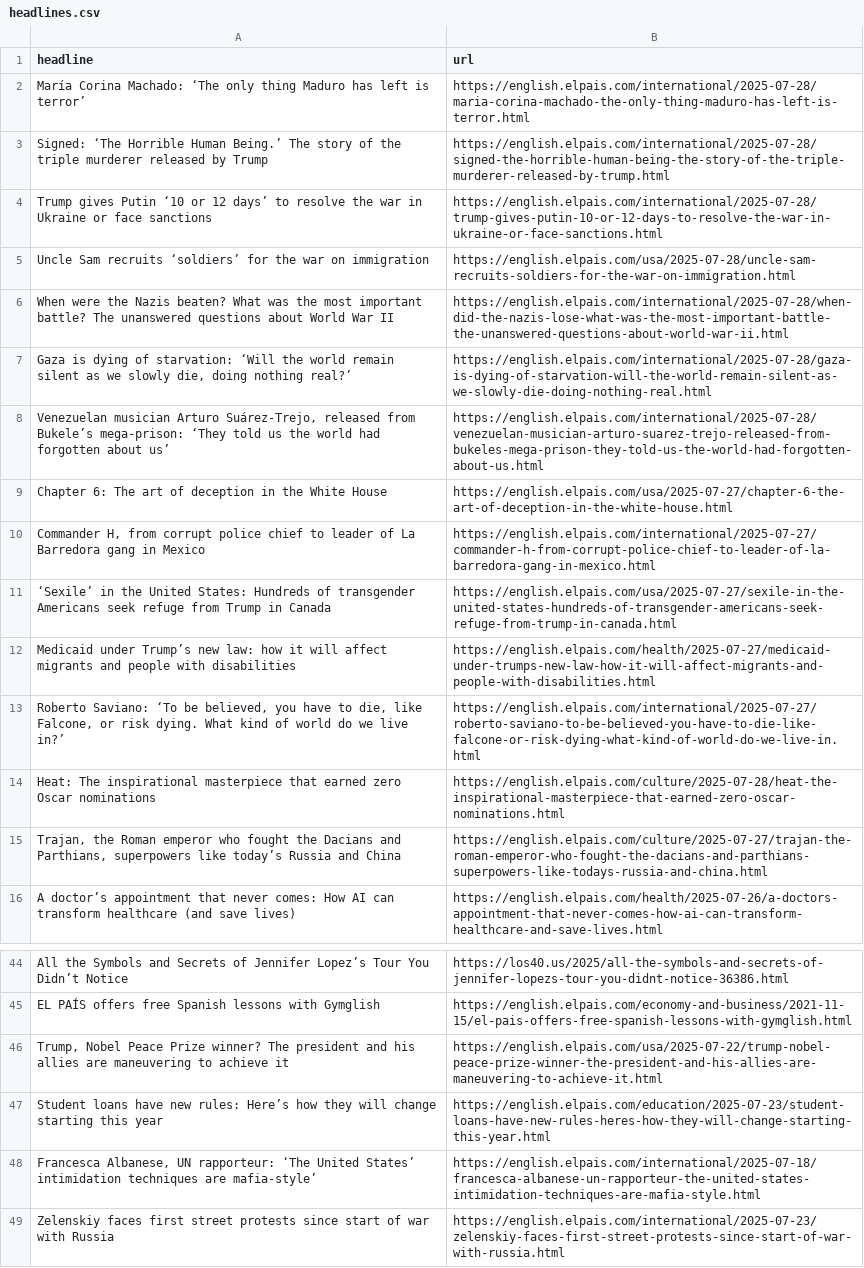
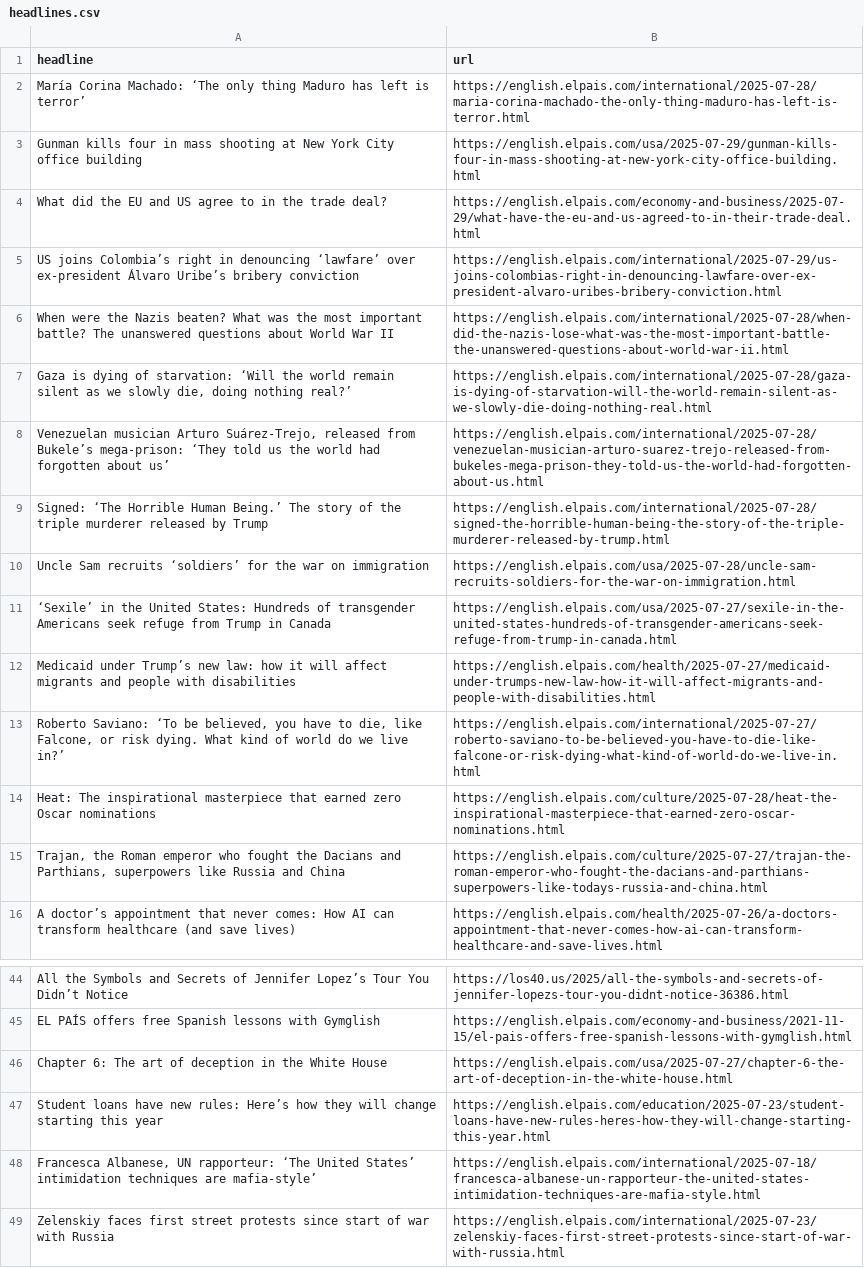
Before and after one commit to Filipe-Teles/el-pais-autoscraper, a CSV file: headlines.csv, drawn as a sheet; only a part is shown, gaps mark what is left out.

```diff
--- a/headlines.csv
+++ b/headlines.csv
@@ -2,5 +2,5 @@ headline,url
 María Corina Machado: ‘The only thing Maduro has left is terror’ ,https://english.elpais.com/international/2025-07-28/maria-corina-machado-the-only-thing-maduro-has-left-is-terror.html
-Signed: ‘The Horrible Human Being.’ The story  of the triple murderer released by Trump,https://english.elpais.com/international/2025-07-28/signed-the-horrible-human-being-the-story-of-the-triple-murderer-released-by-trump.html
-Trump gives Putin ‘10 or 12 days’ to resolve the war in Ukraine or face sanctions,https://english.elpais.com/international/2025-07-28/trump-gives-putin-10-or-12-days-to-resolve-the-war-in-ukraine-or-face-sanctions.html
-Uncle Sam recruits ‘soldiers’ for the war on immigration,https://english.elpais.com/usa/2025-07-28/uncle-sam-recruits-soldiers-for-the-war-on-immigration.html
+Gunman kills four in mass shooting at New York City office building ,https://english.elpais.com/usa/2025-07-29/gunman-kills-four-in-mass-shooting-at-new-york-city-office-building.html
+What did the EU and US agree to in the trade deal?,https://english.elpais.com/economy-and-business/2025-07-29/what-have-the-eu-and-us-agreed-to-in-their-trade-deal.html
+US joins Colombia’s right in denouncing ‘lawfare’ over ex-president Álvaro Uribe’s bribery conviction,https://english.elpais.com/international/2025-07-29/us-joins-colombias-right-in-denouncing-lawfare-over-ex-president-alvaro-uribes-bribery-conviction.html
 When were the Nazis beaten? What was the most important battle? The unanswered questions about World War II,https://english.elpais.com/international/2025-07-28/when-did-the-nazis-lose-what-was-the-most-important-battle-the-unanswered-questions-about-world-war-ii.html
@@ -8,4 +8,4 @@ When were the Nazis beaten? What was the most important battle? The unanswered q
 "Venezuelan musician Arturo Suárez-Trejo, released from Bukele’s mega-prison: ‘They told us the world had forgotten about us’",https://english.elpais.com/international/2025-07-28/venezuelan-musician-arturo-suarez-trejo-released-from-bukeles-mega-prison-they-told-us-the-world-had-forgotten-about-us.html
-Chapter 6: The art of deception in the White House,https://english.elpais.com/usa/2025-07-27/chapter-6-the-art-of-deception-in-the-white-house.html
-"Commander H, from corrupt police chief to leader of La Barredora gang in Mexico",https://english.elpais.com/international/2025-07-27/commander-h-from-corrupt-police-chief-to-leader-of-la-barredora-gang-in-mexico.html
+Signed: ‘The Horrible Human Being.’ The story of the triple murderer released by Trump,https://english.elpais.com/international/2025-07-28/signed-the-horrible-human-being-the-story-of-the-triple-murderer-released-by-trump.html
+Uncle Sam recruits ‘soldiers’ for the war on immigration,https://english.elpais.com/usa/2025-07-28/uncle-sam-recruits-soldiers-for-the-war-on-immigration.html
 ‘Sexile’ in the United States: Hundreds of transgender Americans seek refuge from Trump in Canada,https://english.elpais.com/usa/2025-07-27/sexile-in-the-united-states-hundreds-of-transgender-americans-seek-refuge-from-trump-in-canada.html
@@ -14,3 +14,3 @@ Medicaid under Trump’s new law: how it will affect migrants and people with di
 Heat: The inspirational masterpiece that earned zero Oscar nominations ,https://english.elpais.com/culture/2025-07-28/heat-the-inspirational-masterpiece-that-earned-zero-oscar-nominations.html
-"Trajan, the Roman emperor who fought the Dacians and Parthians, superpowers like today’s Russia and China",https://english.elpais.com/culture/2025-07-27/trajan-the-roman-emperor-who-fought-the-dacians-and-parthians-superpowers-like-todays-russia-and-china.html
+"Trajan, the Roman emperor who fought the Dacians and Parthians, superpowers like Russia and China",https://english.elpais.com/culture/2025-07-27/trajan-the-roman-emperor-who-fought-the-dacians-and-parthians-superpowers-like-todays-russia-and-china.html
 A doctor’s appointment that never comes: How AI can transform healthcare (and save lives),https://english.elpais.com/health/2025-07-26/a-doctors-appointment-that-never-comes-how-ai-can-transform-healthcare-and-save-lives.html
@@ -45,3 +45,3 @@ All the Symbols and Secrets of Jennifer Lopez’s Tour You Didn’t Notice,https
 EL PAÍS offers free Spanish lessons with Gymglish,https://english.elpais.com/economy-and-business/2021-11-15/el-pais-offers-free-spanish-lessons-with-gymglish.html
-"Trump, Nobel Peace Prize winner? The president and his allies are maneuvering to achieve it",https://english.elpais.com/usa/2025-07-22/trump-nobel-peace-prize-winner-the-president-and-his-allies-are-maneuvering-to-achieve-it.html
+Chapter 6: The art of deception in the White House,https://english.elpais.com/usa/2025-07-27/chapter-6-the-art-of-deception-in-the-white-house.html
 Student loans have new rules: Here’s how they will change starting this year,https://english.elpais.com/education/2025-07-23/student-loans-have-new-rules-heres-how-they-will-change-starting-this-year.html
```
